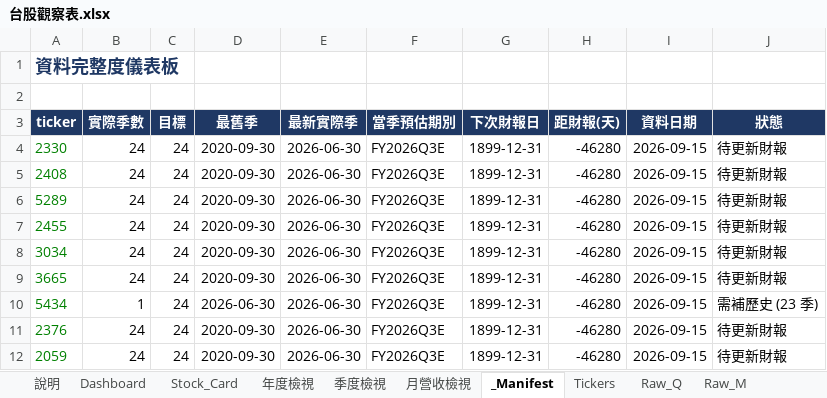
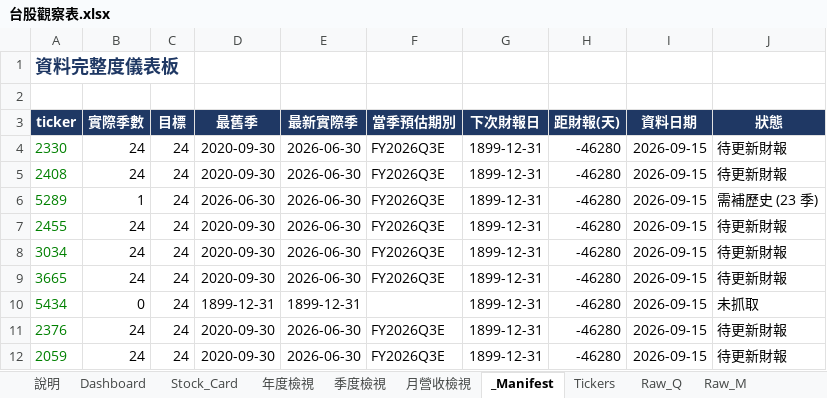
Before and after one commit to Kira11-ja/TWstocktrack, an Excel workbook: 台股觀察表.xlsx, sheet _Manifest, drawn as a sheet; only a part is shown; values as stored, in another font and other column widths than the file's, no borders; conditional formats not drawn; the diff names each change by its address in the sheet, - before the commit and + after, or states it on an @@ line.

```diff
--- a/台股觀察表.xlsx (sheet _Manifest)
+++ b/台股觀察表.xlsx (sheet _Manifest)
-B6 (實際季數): 24
+B6 (實際季數): 1
-D6 (最舊季): 2020-09-30
+D6 (最舊季): 2026-06-30
-J6 (狀態): 待更新財報
+J6 (狀態): 需補歷史 (23 季)
-B10 (實際季數): 1
+B10 (實際季數): 0
-D10 (最舊季): 2026-06-30
+D10 (最舊季): 1899-12-31
-E10 (最新實際季): 2026-06-30
+E10 (最新實際季): 1899-12-31
-F10 (當季預估期別): FY2026Q3E
+F10 (當季預估期別): (empty)
-J10 (狀態): 需補歷史 (23 季)
+J10 (狀態): 未抓取
```
Also changed, not shown: sheet Raw_Q, sheet Raw_M, sheet Dashboard, sheet Raw_Price, sheet Stock_Card, sheet 年度檢視, 2 more sheets, 4 other files.
